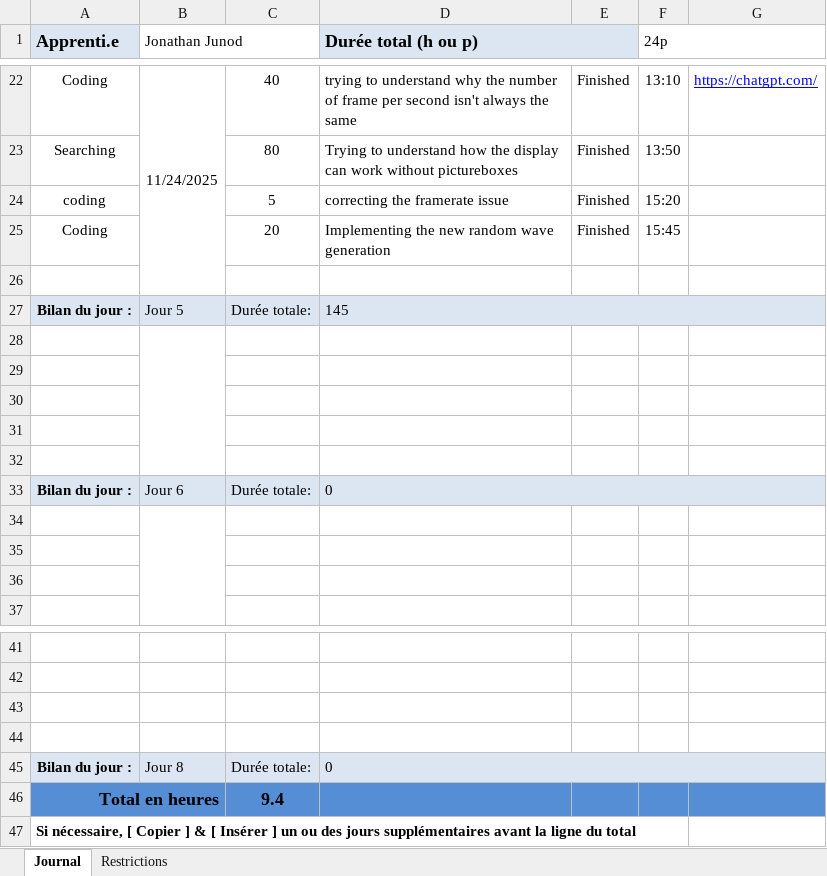
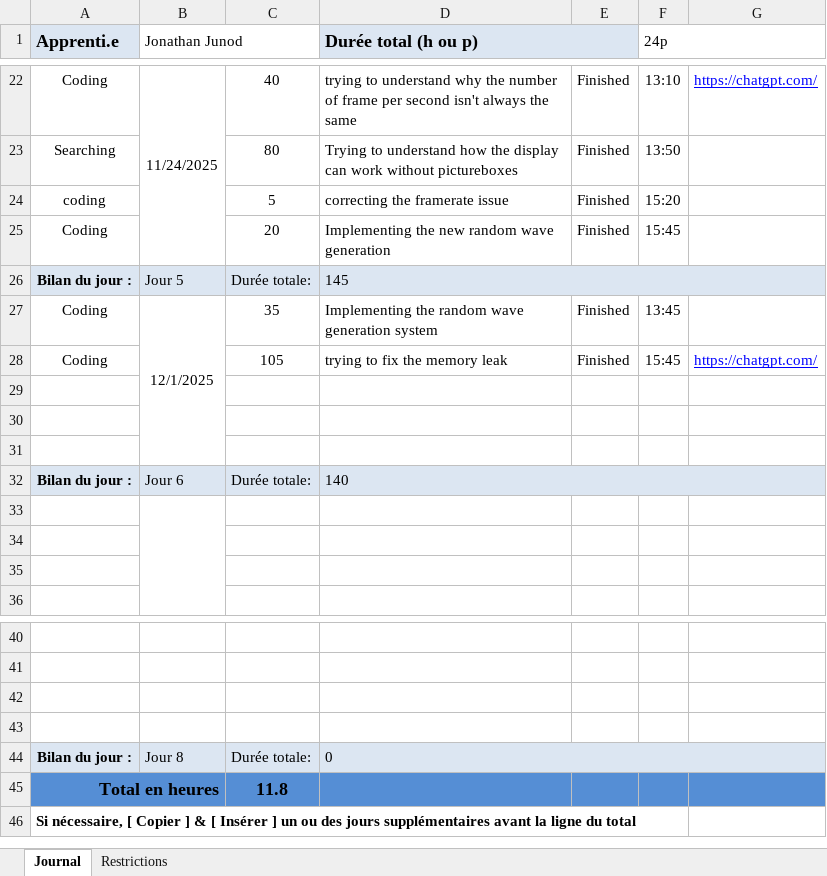
Before and after one commit to Jonathan150408/Craft-Me-Up, an Excel workbook: T-CraftMeUp_JonathanJunod.xlsx, sheet Journal, drawn as a sheet; only a part is shown, gaps mark what is left out; values as stored, in another font and other column widths than the file's, no borders; conditional formats not drawn; removed rows and columns are numbered as before the commit, all else as after; the diff names each change by its address in the sheet, - before the commit and + after, or states it on an @@ line.

Commit message:
doc(work logs) : updating

```diff
--- a/T-CraftMeUp_JonathanJunod.xlsx (sheet Journal)
+++ b/T-CraftMeUp_JonathanJunod.xlsx (sheet Journal)
-row 26: (empty)
+row 27: Coding | 12/1/2025 | 35 | Implementing the random wave generation system | Finished | 13:45
+row 28: Coding |  | 105 | trying to fix the memory leak | Finished | 15:45 | https://chatgpt.com/
-B28:B32 merged
-row 31: (empty)
-row 32: (empty)
-D32 (Durée total (h ou p)): 0
+D32 (Durée total (h ou p)): 140
-C45: 9.4
+C45: 11.8
```
Also changed, not shown: formulas that keep their value.
